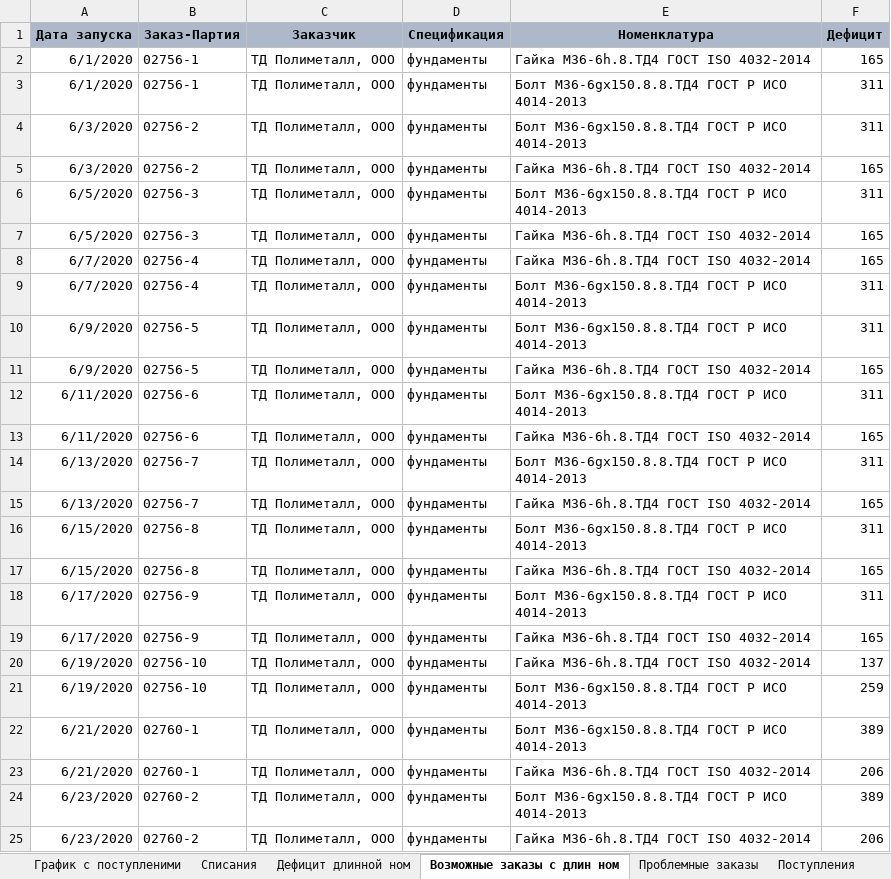
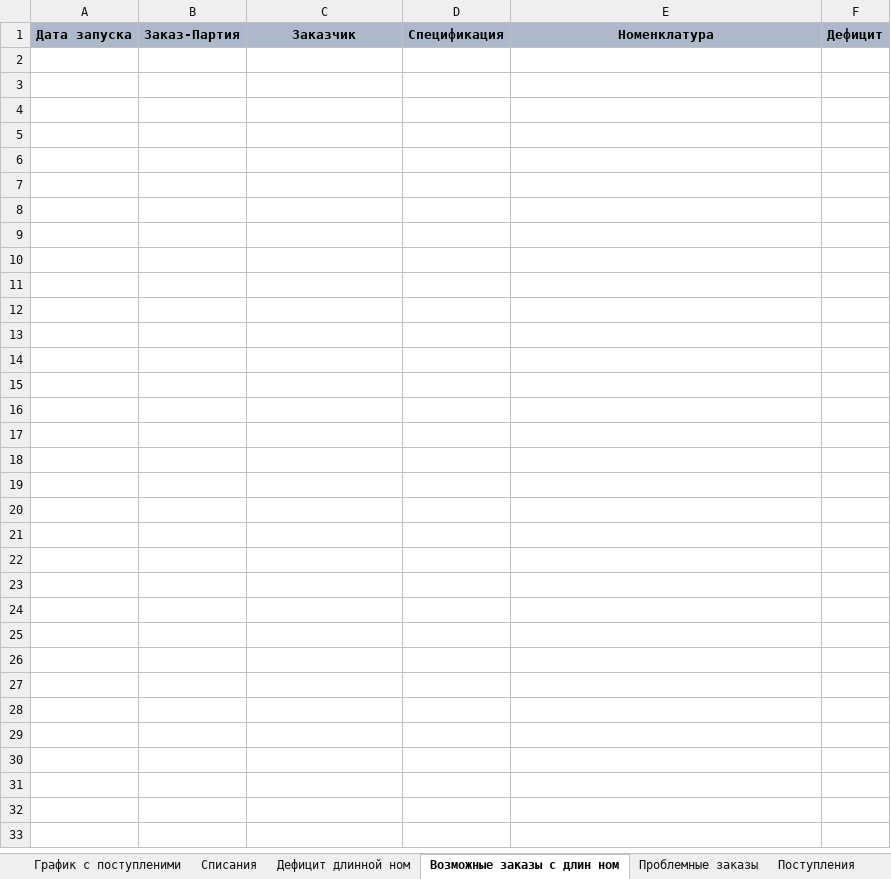
Before and after one commit to smolinilya01/calculation_metiz, an Excel workbook: support_data/purchase_analysis/Итоговая_потребность.xlsm, sheet Возможные заказы с длин ном, drawn as a sheet; values as stored, in another font and other column widths than the file's, no borders; the diff names each change by its address in the sheet, - before the commit and + after, or states it on an @@ line.

```diff
--- a/support_data/purchase_analysis/Итоговая_потребность.xlsm (sheet Возможные заказы с длин ном)
+++ b/support_data/purchase_analysis/Итоговая_потребность.xlsm (sheet Возможные заказы с длин ном)
-row 2: 6/1/2020 | 02756-1 | ТД Полиметалл, ООО | фундаменты | Гайка М36-6h.8.ТД4 ГОСТ ISO 4032-2014 | 165
-row 3: 6/1/2020 | 02756-1 | ТД Полиметалл, ООО | фундаменты | Болт М36-6gх150.8.8.ТД4 ГОСТ Р ИСО 4014-2013 | 311
-row 4: 6/3/2020 | 02756-2 | ТД Полиметалл, ООО | фундаменты | Болт М36-6gх150.8.8.ТД4 ГОСТ Р ИСО 4014-2013 | 311
-row 5: 6/3/2020 | 02756-2 | ТД Полиметалл, ООО | фундаменты | Гайка М36-6h.8.ТД4 ГОСТ ISO 4032-2014 | 165
-row 6: 6/5/2020 | 02756-3 | ТД Полиметалл, ООО | фундаменты | Болт М36-6gх150.8.8.ТД4 ГОСТ Р ИСО 4014-2013 | 311
-row 7: 6/5/2020 | 02756-3 | ТД Полиметалл, ООО | фундаменты | Гайка М36-6h.8.ТД4 ГОСТ ISO 4032-2014 | 165
-row 8: 6/7/2020 | 02756-4 | ТД Полиметалл, ООО | фундаменты | Гайка М36-6h.8.ТД4 ГОСТ ISO 4032-2014 | 165
-row 9: 6/7/2020 | 02756-4 | ТД Полиметалл, ООО | фундаменты | Болт М36-6gх150.8.8.ТД4 ГОСТ Р ИСО 4014-2013 | 311
-row 10: 6/9/2020 | 02756-5 | ТД Полиметалл, ООО | фундаменты | Болт М36-6gх150.8.8.ТД4 ГОСТ Р ИСО 4014-2013 | 311
-row 11: 6/9/2020 | 02756-5 | ТД Полиметалл, ООО | фундаменты | Гайка М36-6h.8.ТД4 ГОСТ ISO 4032-2014 | 165
-row 12: 6/11/2020 | 02756-6 | ТД Полиметалл, ООО | фундаменты | Болт М36-6gх150.8.8.ТД4 ГОСТ Р ИСО 4014-2013 | 311
-row 13: 6/11/2020 | 02756-6 | ТД Полиметалл, ООО | фундаменты | Гайка М36-6h.8.ТД4 ГОСТ ISO 4032-2014 | 165
-row 14: 6/13/2020 | 02756-7 | ТД Полиметалл, ООО | фундаменты | Болт М36-6gх150.8.8.ТД4 ГОСТ Р ИСО 4014-2013 | 311
-row 15: 6/13/2020 | 02756-7 | ТД Полиметалл, ООО | фундаменты | Гайка М36-6h.8.ТД4 ГОСТ ISO 4032-2014 | 165
-row 16: 6/15/2020 | 02756-8 | ТД Полиметалл, ООО | фундаменты | Болт М36-6gх150.8.8.ТД4 ГОСТ Р ИСО 4014-2013 | 311
-row 17: 6/15/2020 | 02756-8 | ТД Полиметалл, ООО | фундаменты | Гайка М36-6h.8.ТД4 ГОСТ ISO 4032-2014 | 165
-row 18: 6/17/2020 | 02756-9 | ТД Полиметалл, ООО | фундаменты | Болт М36-6gх150.8.8.ТД4 ГОСТ Р ИСО 4014-2013 | 311
-row 19: 6/17/2020 | 02756-9 | ТД Полиметалл, ООО | фундаменты | Гайка М36-6h.8.ТД4 ГОСТ ISO 4032-2014 | 165
-row 20: 6/19/2020 | 02756-10 | ТД Полиметалл, ООО | фундаменты | Гайка М36-6h.8.ТД4 ГОСТ ISO 4032-2014 | 137
-row 21: 6/19/2020 | 02756-10 | ТД Полиметалл, ООО | фундаменты | Болт М36-6gх150.8.8.ТД4 ГОСТ Р ИСО 4014-2013 | 259
-row 22: 6/21/2020 | 02760-1 | ТД Полиметалл, ООО | фундаменты | Болт М36-6gх150.8.8.ТД4 ГОСТ Р ИСО 4014-2013 | 389
-row 23: 6/21/2020 | 02760-1 | ТД Полиметалл, ООО | фундаменты | Гайка М36-6h.8.ТД4 ГОСТ ISO 4032-2014 | 206
-row 24: 6/23/2020 | 02760-2 | ТД Полиметалл, ООО | фундаменты | Болт М36-6gх150.8.8.ТД4 ГОСТ Р ИСО 4014-2013 | 389
-row 25: 6/23/2020 | 02760-2 | ТД Полиметалл, ООО | фундаменты | Гайка М36-6h.8.ТД4 ГОСТ ISO 4032-2014 | 206
```
Also changed, not shown: sheet Списания, sheet Проблемные заказы, sheet График с поступленими, sheet Дефицит длинной ном, sheet Поступления, hidden cells, support_data/purchase_analysis/purchase_analysis.xlsx, support_data/purchase_analysis/summary_row.xlsx, 14 other files.
